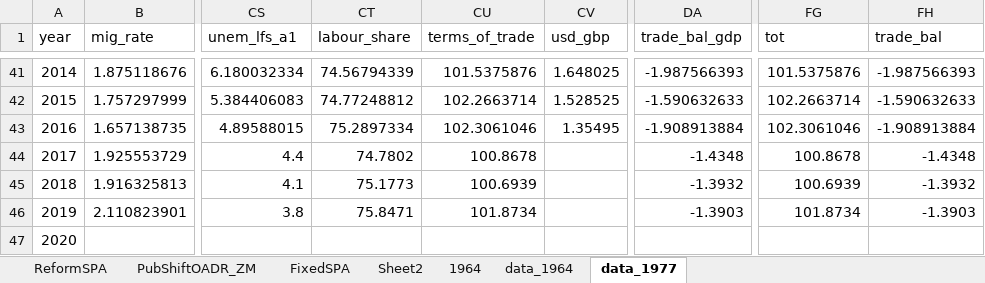
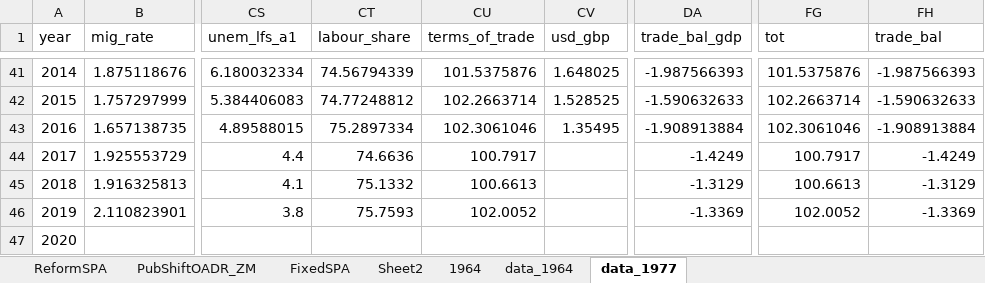
Before and after one commit to deanvluntz/restud, an Excel workbook: diss_replication/Dissertation_Dataset_Final.xlsx, sheet data_1977, drawn as a sheet; only a part is shown, gaps mark what is left out; values as stored, in another font and other column widths than the file's, no borders; the diff names each change by its address in the sheet, - before the commit and + after, or states it on an @@ line.

```diff
--- a/diss_replication/Dissertation_Dataset_Final.xlsx (sheet data_1977)
+++ b/diss_replication/Dissertation_Dataset_Final.xlsx (sheet data_1977)
-CT44 (labour_share): 74.7802
+CT44 (labour_share): 74.6636
-CU44 (terms_of_trade): 100.8678
+CU44 (terms_of_trade): 100.7917
-DA44 (trade_bal_gdp): -1.4348
+DA44 (trade_bal_gdp): -1.4249
-FG44 (tot): 100.8678
+FG44 (tot): 100.7917
-FH44 (trade_bal): -1.4348
+FH44 (trade_bal): -1.4249
-CT45 (labour_share): 75.1773
+CT45 (labour_share): 75.1332
-CU45 (terms_of_trade): 100.6939
+CU45 (terms_of_trade): 100.6613
-DA45 (trade_bal_gdp): -1.3932
+DA45 (trade_bal_gdp): -1.3129
-FG45 (tot): 100.6939
+FG45 (tot): 100.6613
-FH45 (trade_bal): -1.3932
+FH45 (trade_bal): -1.3129
-CT46 (labour_share): 75.8471
+CT46 (labour_share): 75.7593
-CU46 (terms_of_trade): 101.8734
+CU46 (terms_of_trade): 102.0052
-DA46 (trade_bal_gdp): -1.3903
+DA46 (trade_bal_gdp): -1.3369
-FG46 (tot): 101.8734
+FG46 (tot): 102.0052
-FH46 (trade_bal): -1.3903
+FH46 (trade_bal): -1.3369
```
Also changed, not shown: sheet data_1964, 7 other files.
